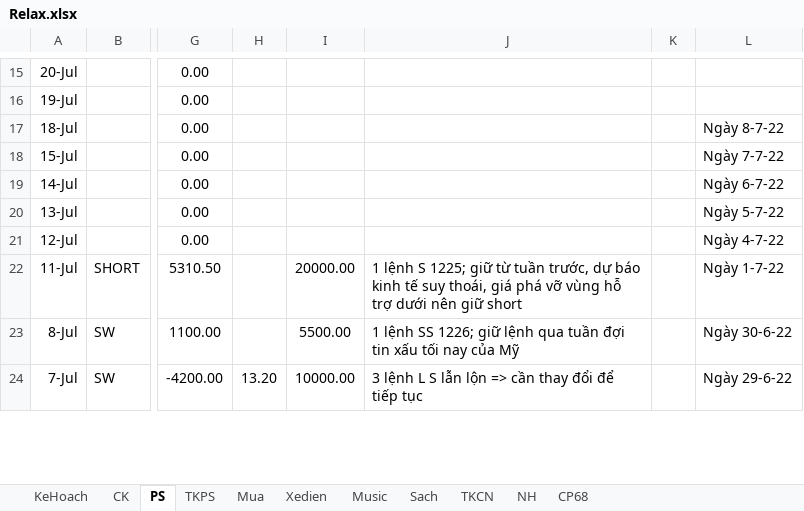
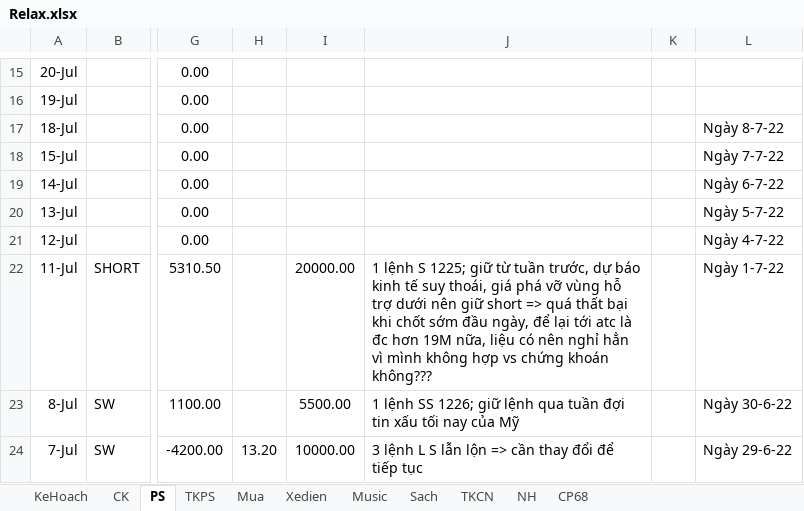
Before and after one commit to TrungDaoDEV/git_add_files, an Excel workbook: Relax.xlsx, sheet PS, drawn as a sheet; only a part is shown, gaps mark what is left out; values as stored, in another font and other column widths than the file's, no borders; table styles not drawn; the diff names each change by its address in the sheet, - before the commit and + after, or states it on an @@ line.

Commit message:
clear files unnecessary - only data store

```diff
--- a/Relax.xlsx (sheet PS)
+++ b/Relax.xlsx (sheet PS)
-J22: …giữ short
+J22: …giữ short => quá thất bại khi chốt sớm đầu ngày, để lại tới atc là đc hơn 19M nữa, liệu có nên nghỉ hẳn vì mình không hợp vs chứng khoán không???
```
Also changed, not shown: PMQLSX/QLSX.xlsx, 8 other files.
